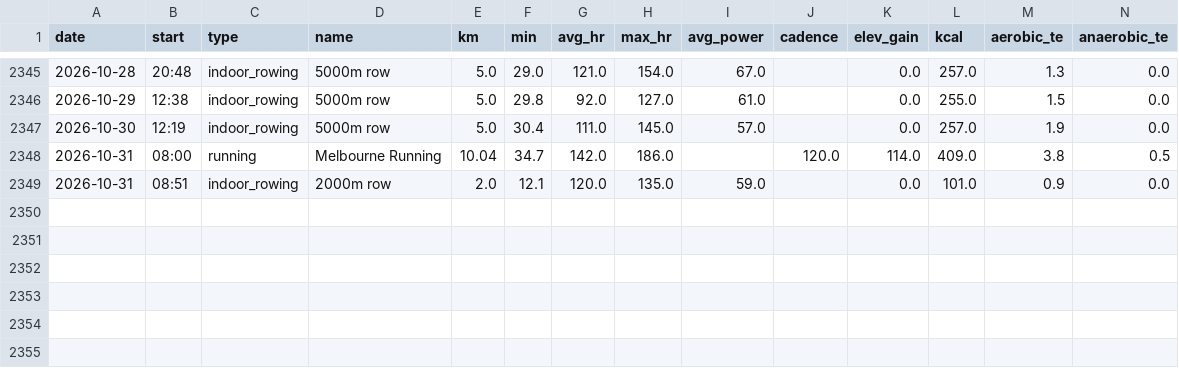
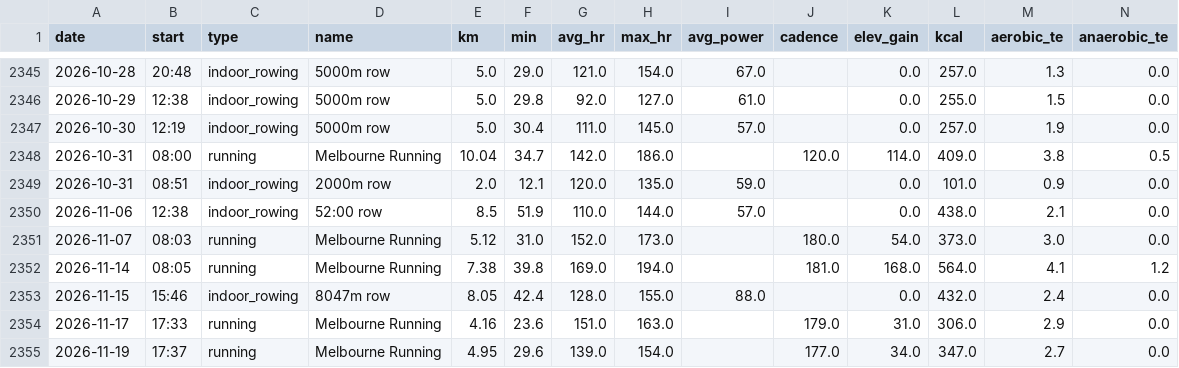
Before and after one commit to lincolnmah/running-dashboard, a CSV file: data/garmin/garmin_activities.csv, drawn as a sheet; only a part is shown, gaps mark what is left out; rows hold the shown columns only; the diff names each change by its address in the sheet, - before the commit and + after, or states it on an @@ line.

```diff
--- a/data/garmin/garmin_activities.csv
+++ b/data/garmin/garmin_activities.csv
+row 2350: 2026-11-06 | 12:38 | indoor_rowing | 52:00 row | 8.5 | 51.9 | 110.0 | 144.0 | 57.0 |  | 0.0 | 438.0 | 2.1 | 0.0
+row 2351: 2026-11-07 | 08:03 | running | Melbourne Running | 5.12 | 31.0 | 152.0 | 173.0 |  | 180.0 | 54.0 | 373.0 | 3.0 | 0.0
+row 2352: 2026-11-14 | 08:05 | running | Melbourne Running | 7.38 | 39.8 | 169.0 | 194.0 |  | 181.0 | 168.0 | 564.0 | 4.1 | 1.2
+row 2353: 2026-11-15 | 15:46 | indoor_rowing | 8047m row | 8.05 | 42.4 | 128.0 | 155.0 | 88.0 |  | 0.0 | 432.0 | 2.4 | 0.0
+row 2354: 2026-11-17 | 17:33 | running | Melbourne Running | 4.16 | 23.6 | 151.0 | 163.0 |  | 179.0 | 31.0 | 306.0 | 2.9 | 0.0
+row 2355: 2026-11-19 | 17:37 | running | Melbourne Running | 4.95 | 29.6 | 139.0 | 154.0 |  | 177.0 | 34.0 | 347.0 | 2.7 | 0.0
```
Also changed, not shown: data/garmin/garmin_daily.csv, data/garmin/garmin_sleep.csv, 2 other files.
